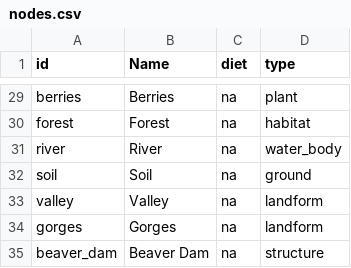
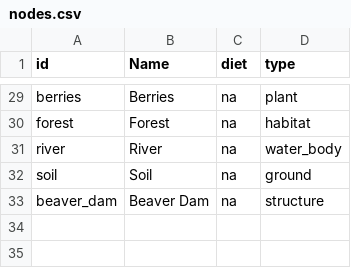
Before and after one commit to steineinein/DataSci4healthSubGroup, a CSV file: wolves/data/nodes.csv, drawn as a sheet; only a part is shown, gaps mark what is left out; the diff names each change by its address in the sheet, - before the commit and + after, or states it on an @@ line.

```diff
--- a/wolves/data/nodes.csv
+++ b/wolves/data/nodes.csv
-row 33: valley | Valley | na | landform
-row 34: gorges | Gorges | na | landform
```
Also changed, not shown: wolves/data/edges.csv, 1 other file.
